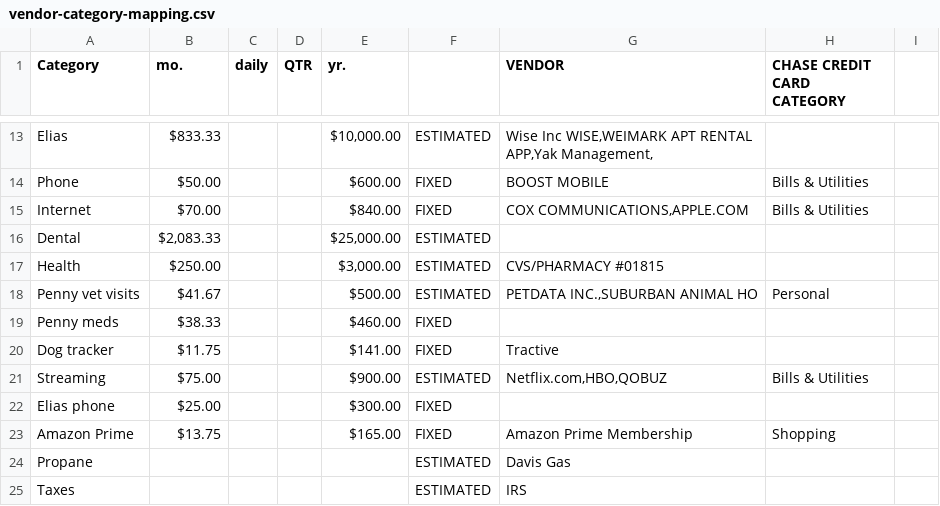
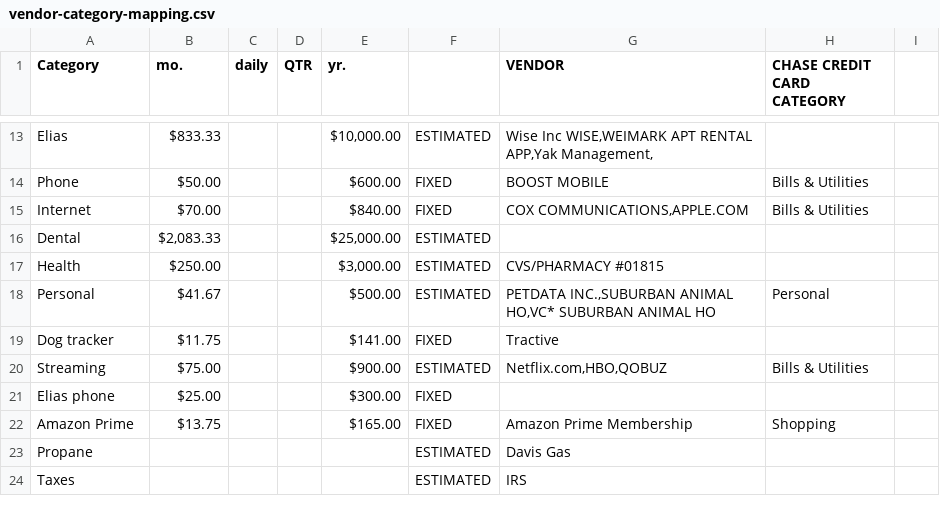
Before and after one commit to BillLyonCon/personal-budget-app, a CSV file: data/processed/vendor-category-mapping.csv, drawn as a sheet; only a part is shown, gaps mark what is left out.

Commit message:
Fix vendor mapping: merge Penny vet visits and meds into Personal category

```diff
--- a/data/processed/vendor-category-mapping.csv
+++ b/data/processed/vendor-category-mapping.csv
@@ -17,4 +17,3 @@ Dental,"$2,083.33 ",,,"$25,000.00 ", ESTIMATED ,,,
 Health,$250.00 ,,,"$3,000.00 ", ESTIMATED ,CVS/PHARMACY #01815,,
-Penny vet visits,$41.67 ,,,$500.00 , ESTIMATED ,"PETDATA  INC.,SUBURBAN ANIMAL HO",Personal,
-Penny meds,$38.33 ,,,$460.00 , FIXED ,,,
+Personal,$41.67 ,,,$500.00 , ESTIMATED ,"PETDATA  INC.,SUBURBAN ANIMAL HO,VC* SUBURBAN ANIMAL HO",Personal,
 Dog tracker,$11.75 ,,,$141.00 , FIXED ,Tractive,,
```
